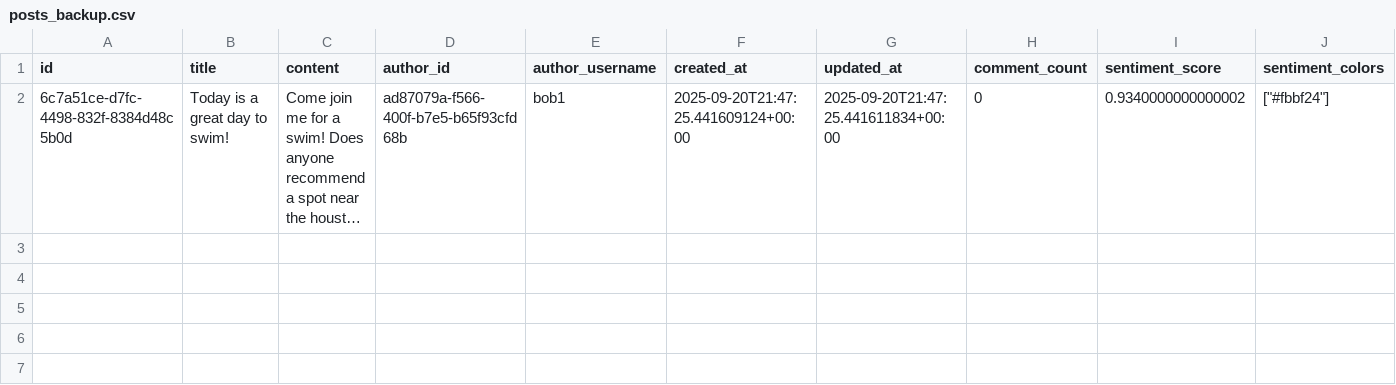
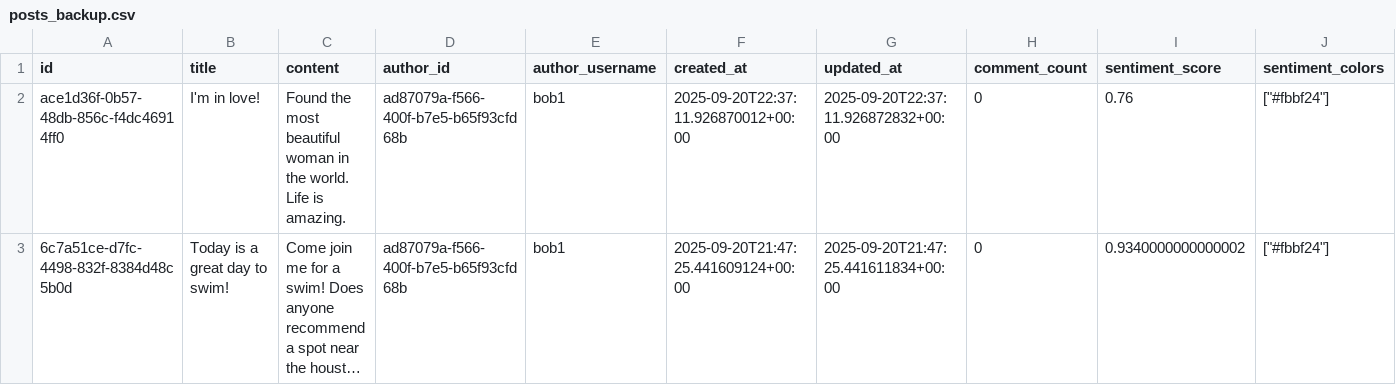
Before and after one commit to bambriz/SocialVibeRustApp, a CSV file: posts_backup.csv, drawn as a sheet; only a part is shown; long unchanged cells end in …; rows hold the shown columns only; the diff names each change by its address in the sheet, - before the commit and + after, or states it on an @@ line.

```diff
--- a/posts_backup.csv
+++ b/posts_backup.csv
+row 2: ace1d36f-0b57-48db-856c-f4dc46914ff0 | I'm in love! | Found the most beautiful woman in the world. Life is amazing. | ad87079a-f566-400f-b7e5-b65f93cfd68b | bob1 | 2025-09-20T22:37:11.926870012+00:00 | 2025-09-20T22:37:11.926872832+00:00 | 0 | 0.76 | ["#fbbf24"]
```
Also changed, not shown: 2 other files.
